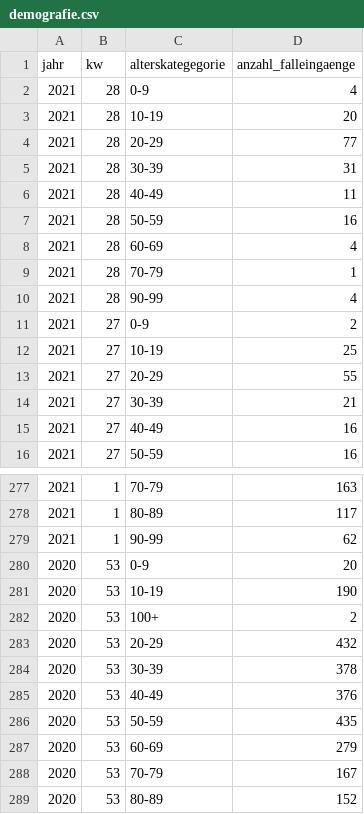
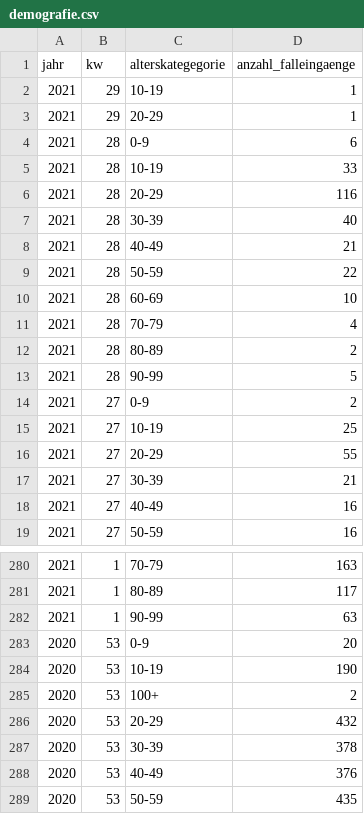
Before and after one commit to openDataBE/covid19Data, a CSV file: demografie.csv, drawn as a sheet; only a part is shown, gaps mark what is left out; the shorter side is filled out with more unchanged rows.

Commit message:
Automatic commit of demografie.csv

```diff
--- a/demografie.csv
+++ b/demografie.csv
@@ -1,11 +1,14 @@
 "jahr","kw","alterskategegorie","anzahl_falleingaenge"
-"2021","28","0-9","4"
-"2021","28","10-19","20"
-"2021","28","20-29","77"
-"2021","28","30-39","31"
-"2021","28","40-49","11"
-"2021","28","50-59","16"
-"2021","28","60-69","4"
-"2021","28","70-79","1"
-"2021","28","90-99","4"
+"2021","29","10-19","1"
+"2021","29","20-29","1"
+"2021","28","0-9","6"
+"2021","28","10-19","33"
+"2021","28","20-29","116"
+"2021","28","30-39","40"
+"2021","28","40-49","21"
+"2021","28","50-59","22"
+"2021","28","60-69","10"
+"2021","28","70-79","4"
+"2021","28","80-89","2"
+"2021","28","90-99","5"
 "2021","27","0-9","2"
@@ -278,3 +281,3 @@
 "2021","1","80-89","117"
-"2021","1","90-99","62"
+"2021","1","90-99","63"
 "2020","53","0-9","20"
```
